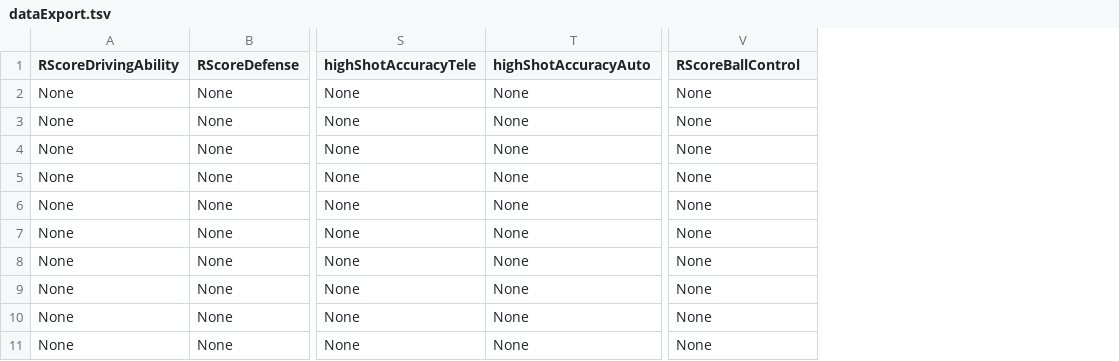
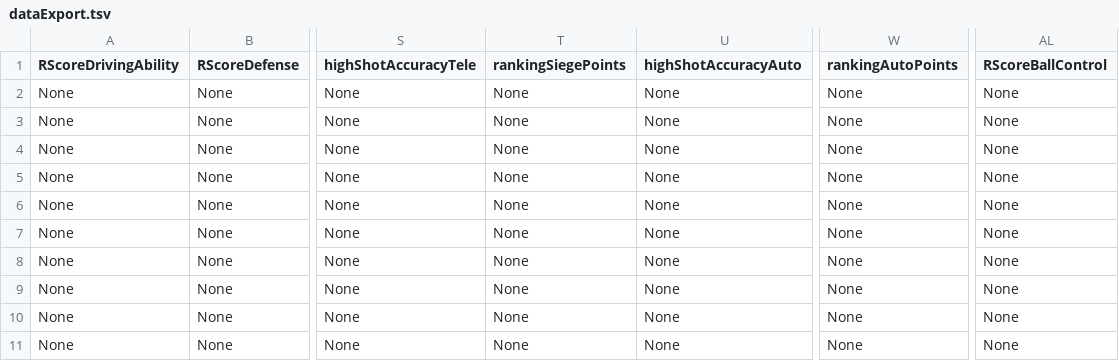
Before and after one commit to frc1678/server-2016, a TSV file: dataExport.tsv, drawn as a sheet; only a part is shown, gaps mark what is left out; addresses are those after the commit; the diff names each change by its address in the sheet, - before the commit and + after, or states it on an @@ line.

```diff
--- a/dataExport.tsv
+++ b/dataExport.tsv
+column T (rankingSiegePoints), rows 2-11: all None
+column AL (RScoreBallControl), rows 2-11: all None
-W1: RScoreBallControl
+W1: rankingAutoPoints
```
Also changed, not shown: 16 other files.
